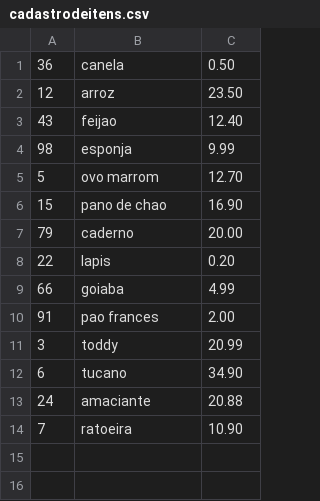
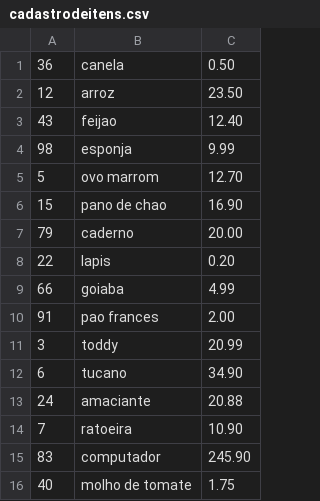
Before and after one commit to ItaloMatosDev/MercaSanca, a CSV file: Itens/cadastrodeitens.csv, drawn as a sheet; the diff names each change by its address in the sheet, - before the commit and + after, or states it on an @@ line.

```diff
--- a/Itens/cadastrodeitens.csv
+++ b/Itens/cadastrodeitens.csv
+row 15: 83 | computador | 245.90
+row 16: 40 | molho de tomate | 1.75
```
Also changed, not shown: 3 other files.
